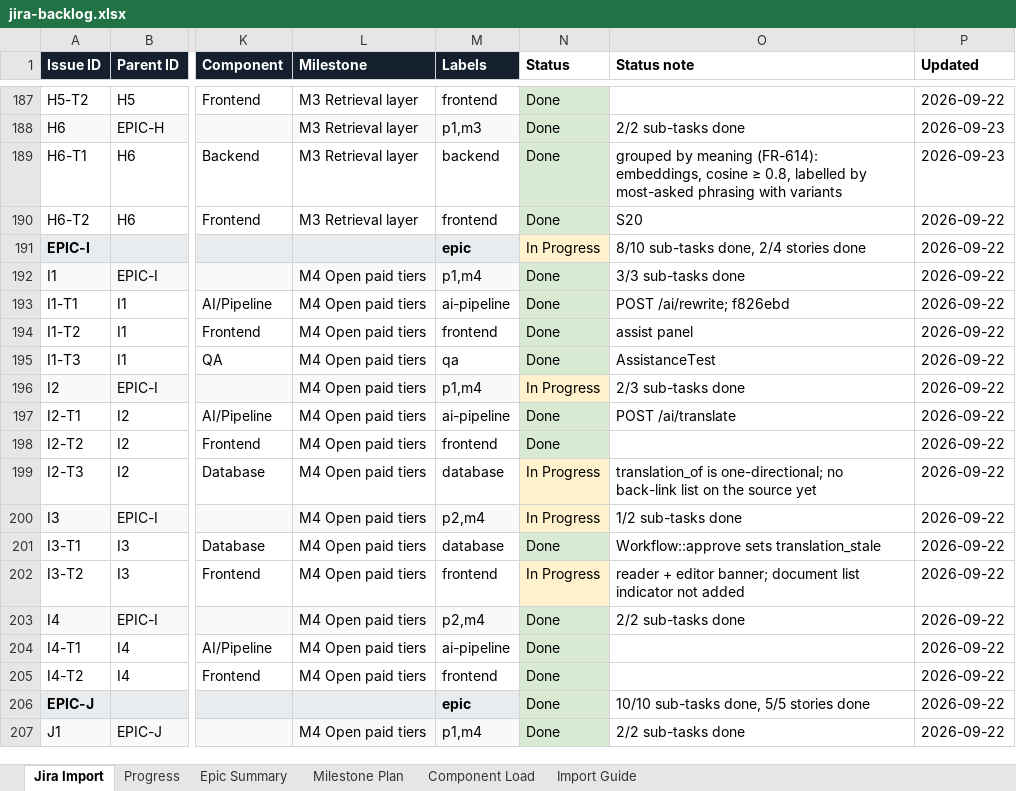
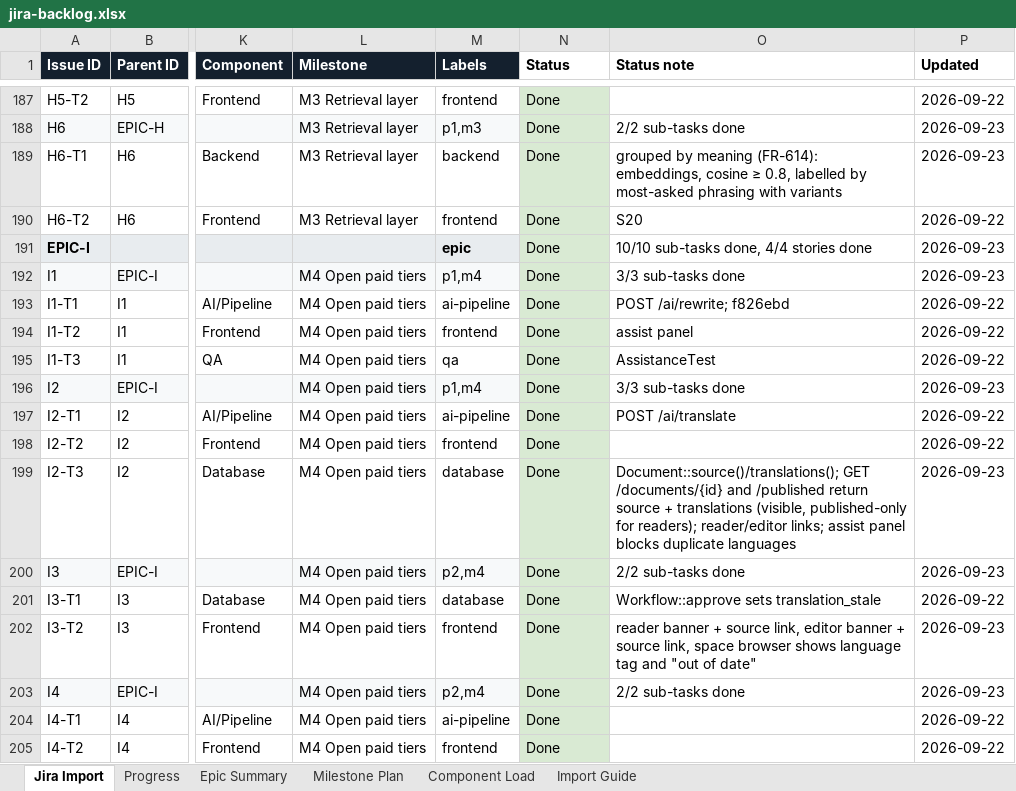
Before and after one commit to padmanabhan11/FlowZapp, an Excel workbook: Documentation/jira-backlog.xlsx, sheet Jira Import, drawn as a sheet; only a part is shown, gaps mark what is left out; the shorter side is filled out with more unchanged rows; values as stored, in another font and other column widths than the file's, no borders; the diff names each change by its address in the sheet, - before the commit and + after, or states it on an @@ line.

```diff
--- a/Documentation/jira-backlog.xlsx (sheet Jira Import)
+++ b/Documentation/jira-backlog.xlsx (sheet Jira Import)
-N191 (Status): In Progress
+N191 (Status): Done
-N191 fill: #FFF2CC
+N191 fill: #D9EAD3
-O191 (Status note): 8/10 sub-tasks done, 2/4 stories done
+O191 (Status note): 10/10 sub-tasks done, 4/4 stories done
-P191:P192 (Updated): 2026-09-22
+P191:P192 (Updated): 2026-09-23
-N196 (Status): In Progress
+N196 (Status): Done
-N196 fill: #FFF2CC
+N196 fill: #D9EAD3
-O196 (Status note): 2/3 sub-tasks done
+O196 (Status note): 3/3 sub-tasks done
-P196 (Updated): 2026-09-22
+P196 (Updated): 2026-09-23
-N199:N200 (Status): In Progress
+N199:N200 (Status): Done
-N199:N200 fill: #FFF2CC
+N199:N200 fill: #D9EAD3
-O199 (Status note): translation_of is one-directional; no back-link list on the source yet
+O199 (Status note): Document::source()/translations(); GET /documents/{id} and /published return source + translations (visible, published-only for readers); reader/editor links; assist panel blocks duplicate languages
-P199:P200 (Updated): 2026-09-22
+P199:P200 (Updated): 2026-09-23
-O200 (Status note): 1/2 sub-tasks done
+O200 (Status note): 2/2 sub-tasks done
-N202 (Status): In Progress
+N202 (Status): Done
-N202 fill: #FFF2CC
+N202 fill: #D9EAD3
-O202 (Status note): reader + editor banner; document list indicator not added
+O202 (Status note): reader banner + source link, editor banner + source link, space browser shows language tag and "out of date"
-P202:P203 (Updated): 2026-09-22
+P202:P203 (Updated): 2026-09-23
```
Also changed, not shown: sheet Progress, 16 other files.
